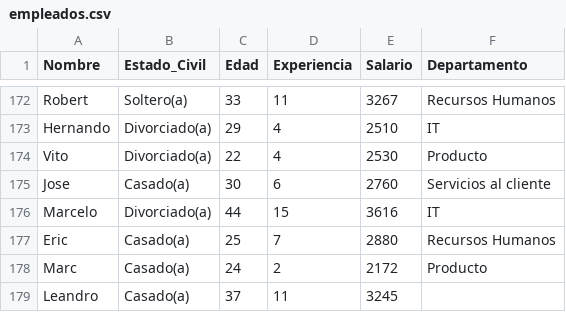
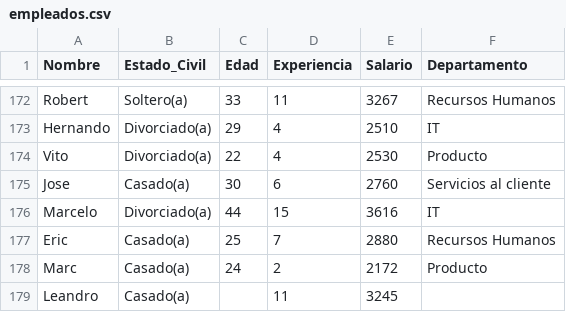
Before and after one commit to moleculax/Django, a CSV file: howto/manipulacion_datos_PANDAS/Pandas/script/archivos_excel/empleados.csv, drawn as a sheet; only a part is shown, gaps mark what is left out.

Commit message:
nuevos script

```diff
--- a/howto/manipulacion_datos_PANDAS/Pandas/script/archivos_excel/empleados.csv
+++ b/howto/manipulacion_datos_PANDAS/Pandas/script/archivos_excel/empleados.csv
@@ -178,2 +178,2 @@ Eric;Casado(a);25;7;2880;Recursos Humanos
 Marc;Casado(a);24;2;2172;Producto
-Leandro;Casado(a);37;11;3245;
+Leandro;Casado(a);;11;3245;
```
Also changed, not shown: 2 other files.
